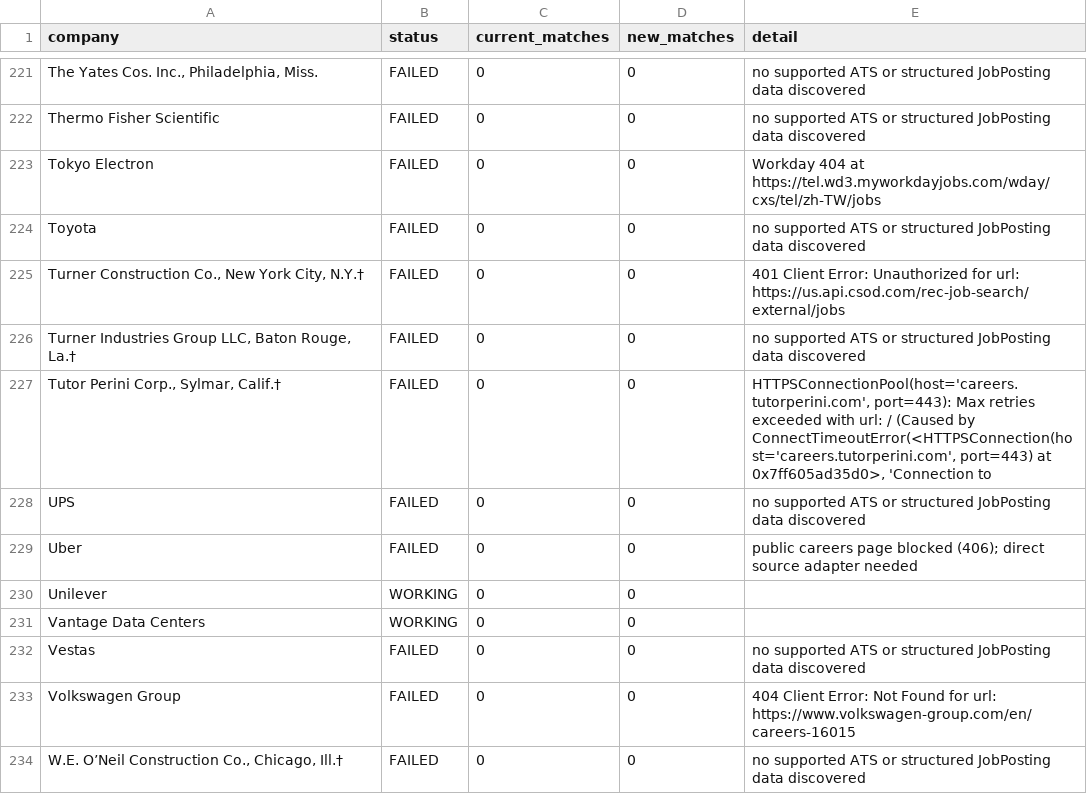
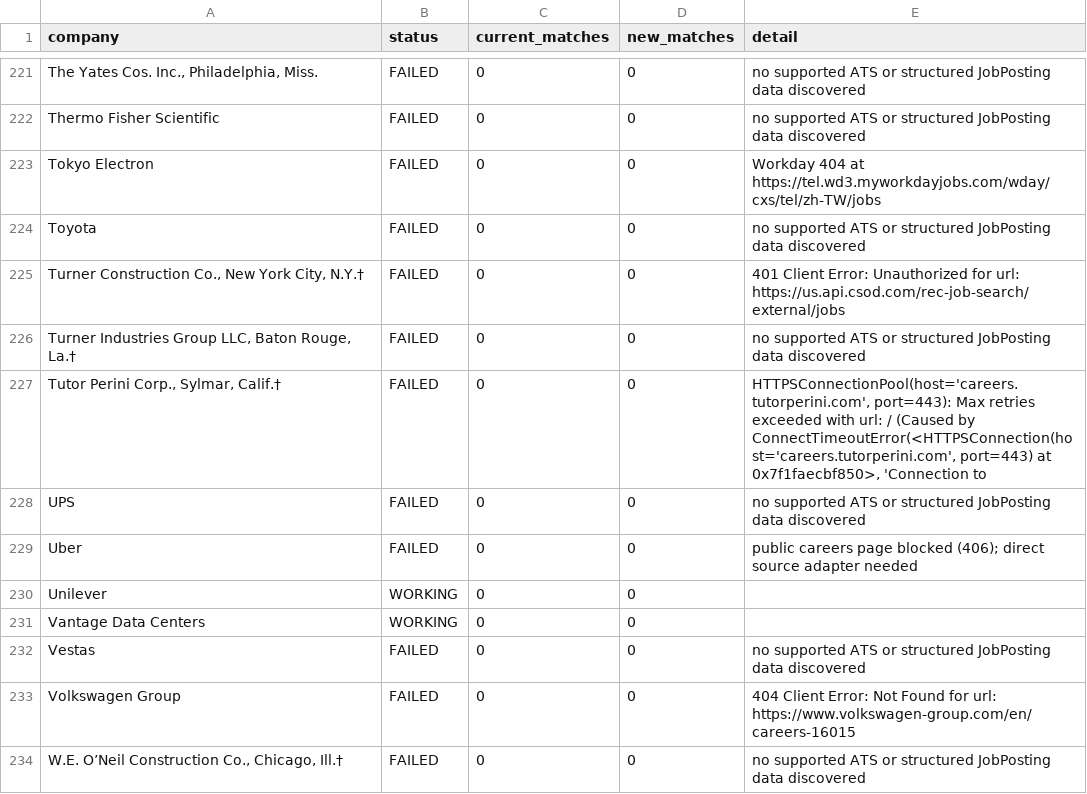
Before and after one commit to harsha271199/jp, a CSV file: source_health.csv, drawn as a sheet; only a part is shown, gaps mark what is left out; the diff covers the shown part only.

```diff
--- a/source_health.csv
+++ b/source_health.csv
@@ -226,3 +226,3 @@ Toyota,FAILED,0,0,no supported ATS or structured JobPosting data discovered
 "Turner Industries Group LLC, Baton Rouge, La.†",FAILED,0,0,no supported ATS or structured JobPosting data discovered
-"Tutor Perini Corp., Sylmar, Calif.†",FAILED,0,0,"HTTPSConnectionPool(host='careers.tutorperini.com', port=443): Max retries exceeded with url: / (Caused by ConnectTimeoutError(<HTTPSConnection(host='careers.tutorperini.com', port=443) at 0x7ff605ad35d0>, 'Connection to"
+"Tutor Perini Corp., Sylmar, Calif.†",FAILED,0,0,"HTTPSConnectionPool(host='careers.tutorperini.com', port=443): Max retries exceeded with url: / (Caused by ConnectTimeoutError(<HTTPSConnection(host='careers.tutorperini.com', port=443) at 0x7f1faecbf850>, 'Connection to"
 UPS,FAILED,0,0,no supported ATS or structured JobPosting data discovered
```
Also changed, not shown: 8 edited cells elsewhere in this file, 1 other file.
